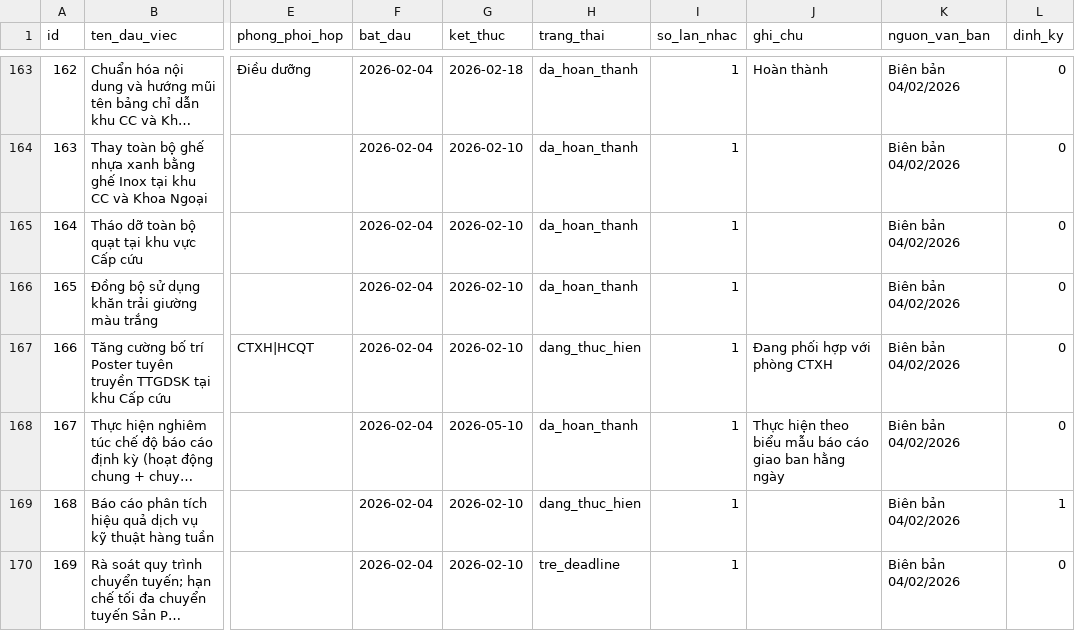
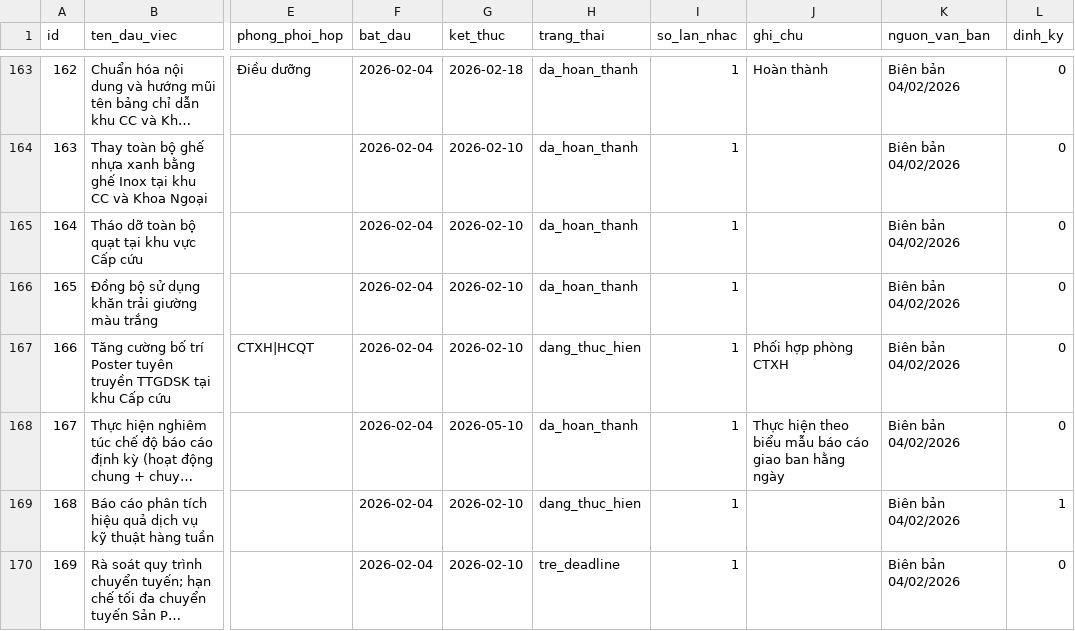
Before and after one commit to dragonhuynh/bvtd-progress, a CSV file: data/tasks.csv, drawn as a sheet; only a part is shown, gaps mark what is left out; long unchanged cells end in …; the diff names each change by its address in the sheet, - before the commit and + after, or states it on an @@ line.

```diff
--- a/data/tasks.csv
+++ b/data/tasks.csv
-J167 (ghi_chu): Đang phối hợp với phòng CTXH
+J167 (ghi_chu): Phối hợp phòng CTXH
```
Also changed, not shown: data/update_log.csv, 2 other files.
